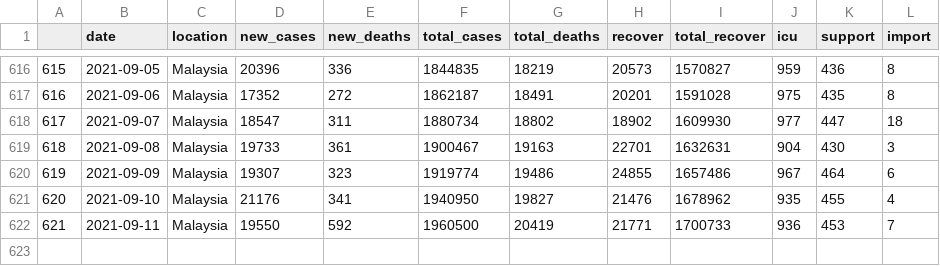
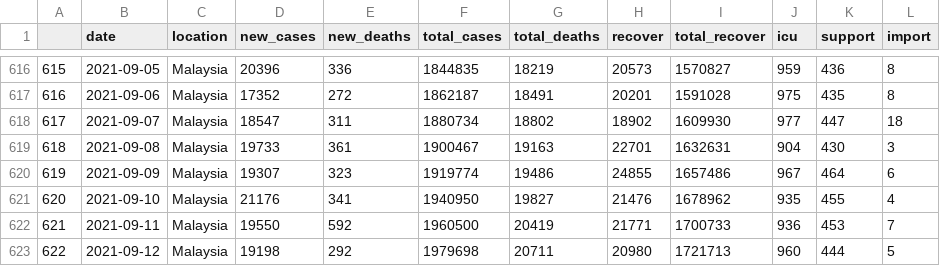
Before and after one commit to vivekjason/covid-19-epi, a CSV file: data/cases.csv, drawn as a sheet; only a part is shown, gaps mark what is left out.

```diff
--- a/data/cases.csv
+++ b/data/cases.csv
@@ -622 +622,2 @@
 "621",2021-09-11,"Malaysia",19550,592,1960500,20419,21771,1700733,936,453,7
+"622",2021-09-12,"Malaysia",19198,292,1979698,20711,20980,1721713,960,444,5
```
Also changed, not shown: data/tests.csv, docs/data/cases.csv, 39 other files.
